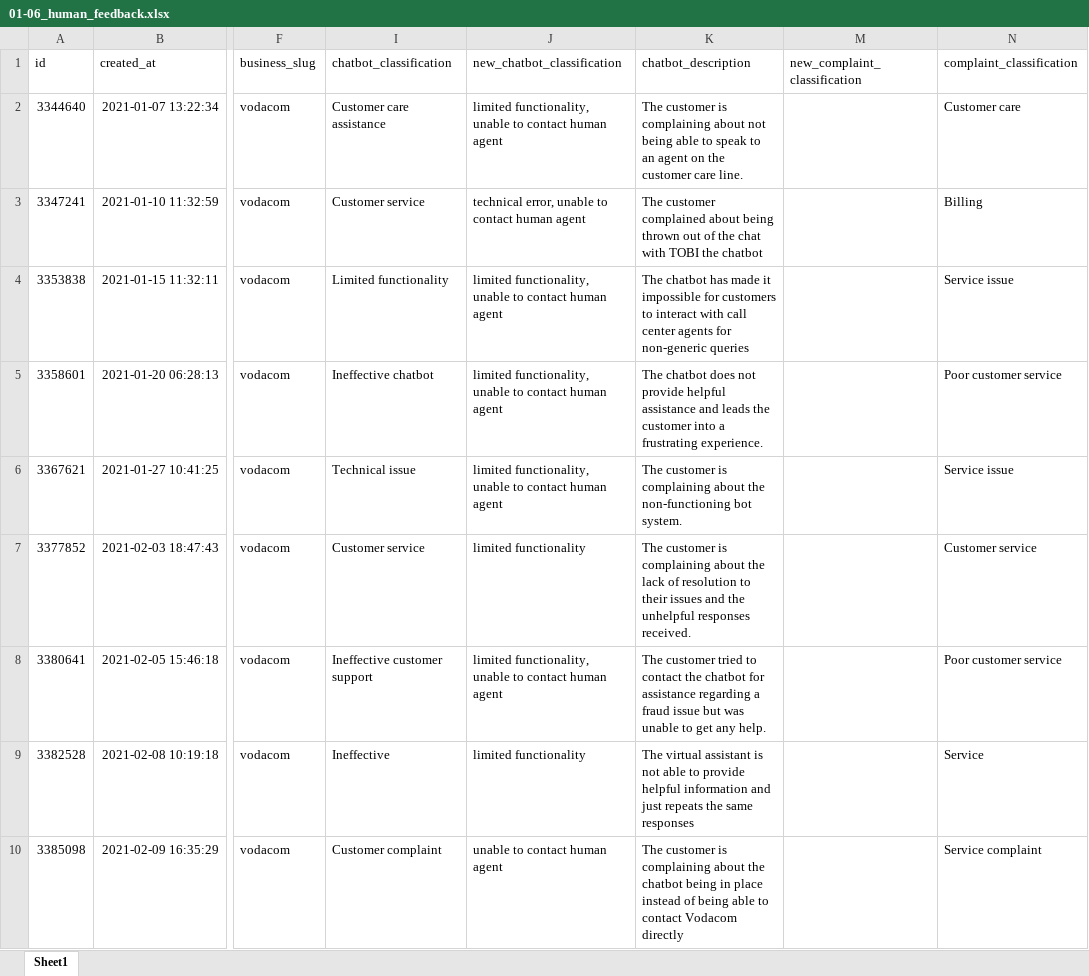
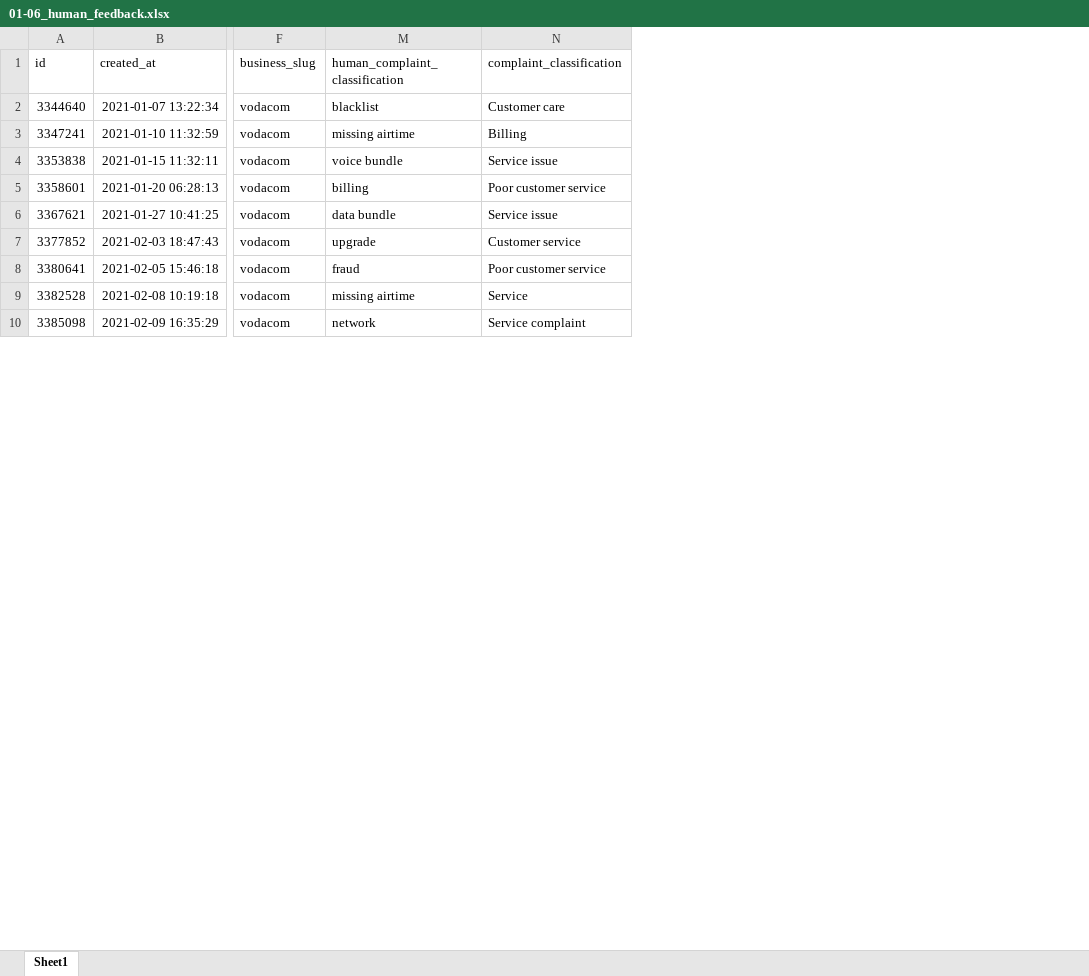
Before and after one commit to JohnnyFoulds/dsm050-2023-apr, an Excel workbook: data/raw/01-06_human_feedback.xlsx, sheet Sheet1, drawn as a sheet; only a part is shown, gaps mark what is left out; values as stored, in another font and other column widths than the file's, no borders; table styles not drawn; removed rows and columns are numbered as before the commit, all else as after; the diff names each change by its address in the sheet, - before the commit and + after, or states it on an @@ line.

Commit message:
Human complaint classification in progress

```diff
--- a/data/raw/01-06_human_feedback.xlsx (sheet Sheet1)
+++ b/data/raw/01-06_human_feedback.xlsx (sheet Sheet1)
@@ column I (chatbot_classification) hidden, rows 2-10: Customer care assistance | Customer service | Limited functionality | Ineffective chatbot | Technical issue | Customer service | Ineffective customer support | Ineffective | Customer complaint @@
@@ column J (new_chatbot_classification) hidden, rows 2-10: limited functionality, unable to contact human agent | technical error, unable to contact human agent | limited functionality, unable to contact human agent | limited functionality, unable to contact human agent | limited functionality, unable to contact human agent | limited functionality | limited functionality, unable to contact human agent | limited functionality | unable to contact human agent @@
@@ column K (chatbot_description) hidden, rows 2-10: The customer is complaining about not being able to speak to an agent on the customer care line. | The customer complained about being thrown out of the chat with TOBI the chatbot | The chatbot has made it impossible for customers to interact with call center agents for non-generic queries | The chatbot does not provide helpful assistance and leads the customer into a frustrating experience. | The customer is complaining about the non-functioning bot system. | The customer is complaining about the lack of resolution to their issues and the unhelpful responses received. | The customer tried to contact the chatbot for assistance regarding a fraud issue but was unable to get any help. | The virtual assistant is not able to provide helpful information and just repeats the same responses | The customer is complaining about the chatbot being in place instead of being able to contact Vodacom directly @@
-column M (new_complaint_classification), empty
+column M (human_complaint_classification), rows 2-10: blacklist | missing airtime | voice bundle | billing | data bundle | upgrade | fraud | missing airtime | network
```
Also changed, not shown: hidden cells, 7 other files.
